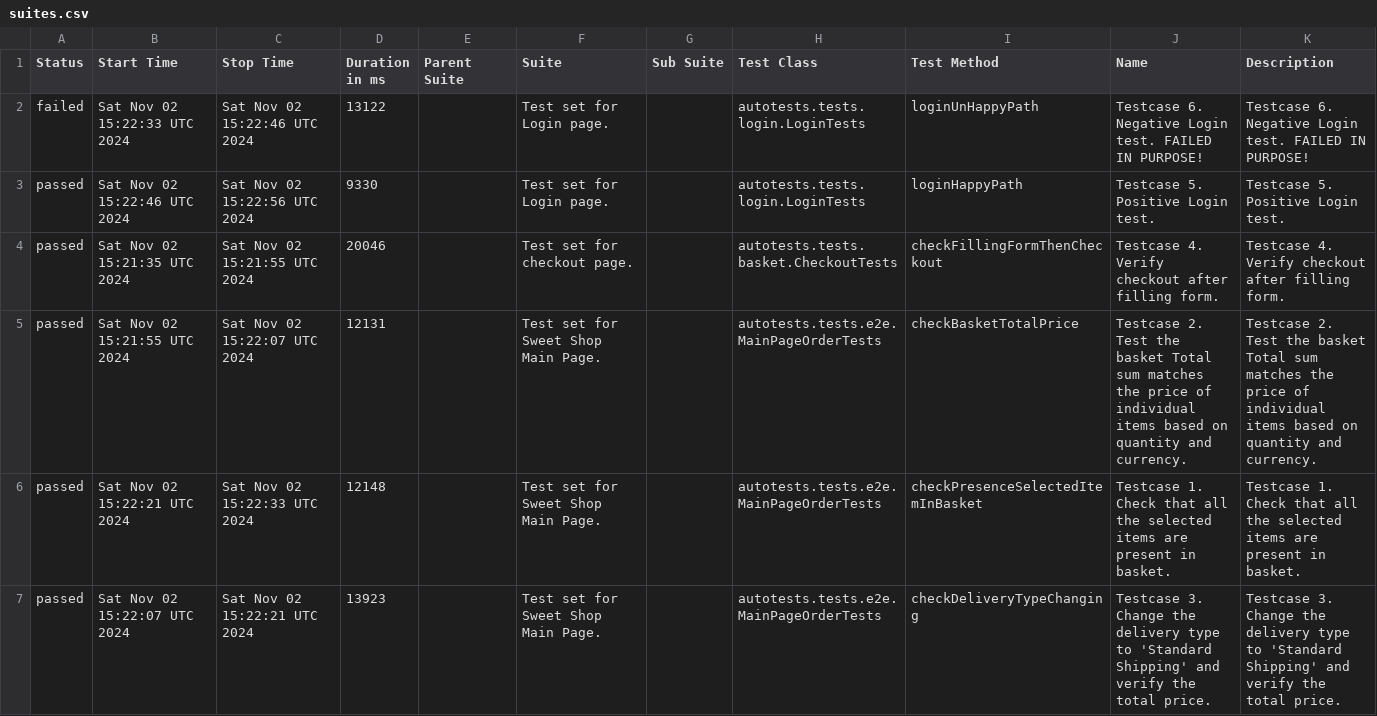
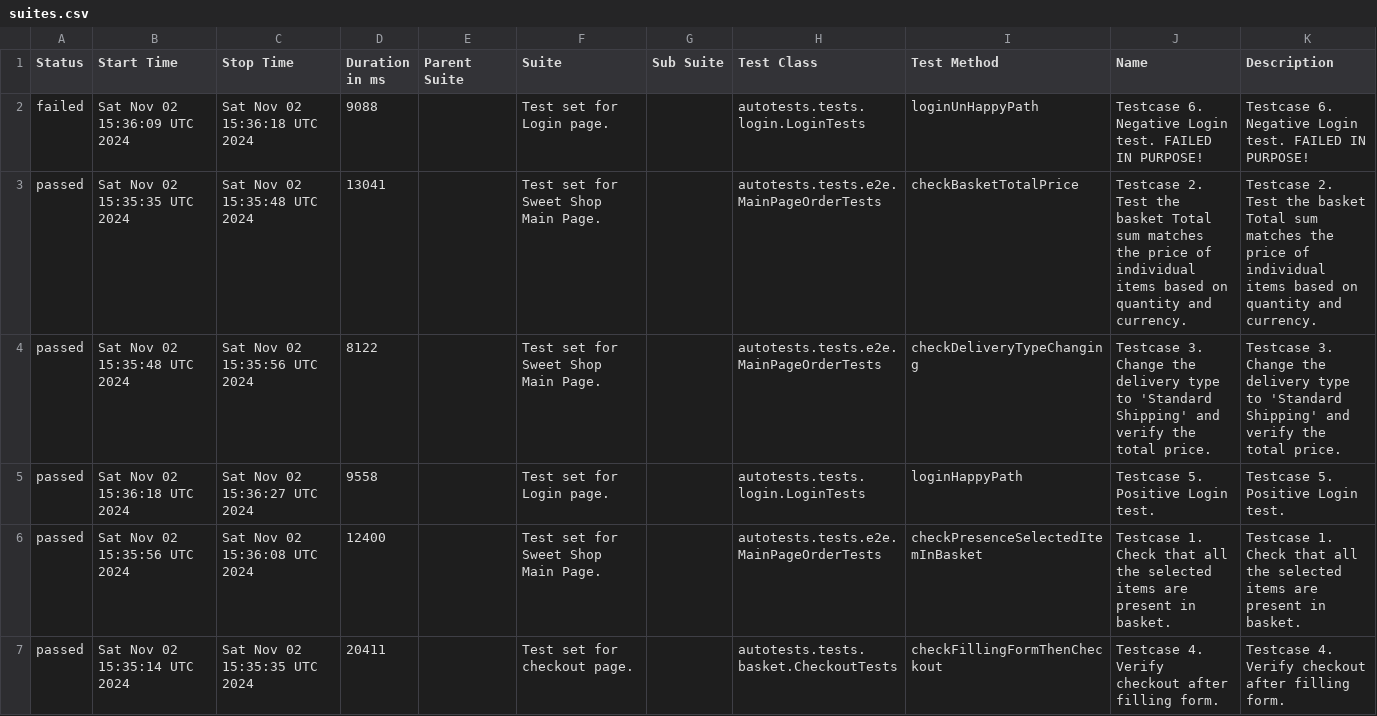
Before and after one commit to xt4k/RakutenSweetShop, a CSV file: data/suites.csv, drawn as a sheet.

```diff
--- a/data/suites.csv
+++ b/data/suites.csv
@@ -1,7 +1,7 @@
 "Status","Start Time","Stop Time","Duration in ms","Parent Suite","Suite","Sub Suite","Test Class","Test Method","Name","Description"
-"failed","Sat Nov 02 15:22:33 UTC 2024","Sat Nov 02 15:22:46 UTC 2024","13122","","Test set for Login page.","","autotests.tests.login.LoginTests","loginUnHappyPath","Testcase 6. Negative Login test. FAILED IN PURPOSE!","Testcase 6. Negative Login test. FAILED IN PURPOSE!"
-"passed","Sat Nov 02 15:22:46 UTC 2024","Sat Nov 02 15:22:56 UTC 2024","9330","","Test set for Login page.","","autotests.tests.login.LoginTests","loginHappyPath","Testcase 5. Positive Login test.","Testcase 5. Positive Login test."
-"passed","Sat Nov 02 15:21:35 UTC 2024","Sat Nov 02 15:21:55 UTC 2024","20046","","Test set for checkout page.","","autotests.tests.basket.CheckoutTests","checkFillingFormThenCheckout","Testcase 4. Verify checkout after filling form.","Testcase 4. Verify checkout after filling form."
-"passed","Sat Nov 02 15:21:55 UTC 2024","Sat Nov 02 15:22:07 UTC 2024","12131","","Test set for Sweet Shop Main Page.","","autotests.tests.e2e.MainPageOrderTests","checkBasketTotalPrice","Testcase 2. Test the basket Total sum matches the price of individual items based on quantity and currency.","Testcase 2. Test the basket Total sum matches the price of individual items based on quantity and currency."
-"passed","Sat Nov 02 15:22:21 UTC 2024","Sat Nov 02 15:22:33 UTC 2024","12148","","Test set for Sweet Shop Main Page.","","autotests.tests.e2e.MainPageOrderTests","checkPresenceSelectedItemInBasket","Testcase 1. Check that all the selected items are present in basket.","Testcase 1. Check that all the selected items are present in basket."
-"passed","Sat Nov 02 15:22:07 UTC 2024","Sat Nov 02 15:22:21 UTC 2024","13923","","Test set for Sweet Shop Main Page.","","autotests.tests.e2e.MainPageOrderTests","checkDeliveryTypeChanging","Testcase 3. Change the delivery type to 'Standard Shipping' and verify the total price.","Testcase 3. Change the delivery type to 'Standard Shipping' and verify the total price."
+"failed","Sat Nov 02 15:36:09 UTC 2024","Sat Nov 02 15:36:18 UTC 2024","9088","","Test set for Login page.","","autotests.tests.login.LoginTests","loginUnHappyPath","Testcase 6. Negative Login test. FAILED IN PURPOSE!","Testcase 6. Negative Login test. FAILED IN PURPOSE!"
+"passed","Sat Nov 02 15:35:35 UTC 2024","Sat Nov 02 15:35:48 UTC 2024","13041","","Test set for Sweet Shop Main Page.","","autotests.tests.e2e.MainPageOrderTests","checkBasketTotalPrice","Testcase 2. Test the basket Total sum matches the price of individual items based on quantity and currency.","Testcase 2. Test the basket Total sum matches the price of individual items based on quantity and currency."
+"passed","Sat Nov 02 15:35:48 UTC 2024","Sat Nov 02 15:35:56 UTC 2024","8122","","Test set for Sweet Shop Main Page.","","autotests.tests.e2e.MainPageOrderTests","checkDeliveryTypeChanging","Testcase 3. Change the delivery type to 'Standard Shipping' and verify the total price.","Testcase 3. Change the delivery type to 'Standard Shipping' and verify the total price."
+"passed","Sat Nov 02 15:36:18 UTC 2024","Sat Nov 02 15:36:27 UTC 2024","9558","","Test set for Login page.","","autotests.tests.login.LoginTests","loginHappyPath","Testcase 5. Positive Login test.","Testcase 5. Positive Login test."
+"passed","Sat Nov 02 15:35:56 UTC 2024","Sat Nov 02 15:36:08 UTC 2024","12400","","Test set for Sweet Shop Main Page.","","autotests.tests.e2e.MainPageOrderTests","checkPresenceSelectedItemInBasket","Testcase 1. Check that all the selected items are present in basket.","Testcase 1. Check that all the selected items are present in basket."
+"passed","Sat Nov 02 15:35:14 UTC 2024","Sat Nov 02 15:35:35 UTC 2024","20411","","Test set for checkout page.","","autotests.tests.basket.CheckoutTests","checkFillingFormThenCheckout","Testcase 4. Verify checkout after filling form.","Testcase 4. Verify checkout after filling form."
```
Also changed, not shown: data/behaviors.csv, 41 other files.
